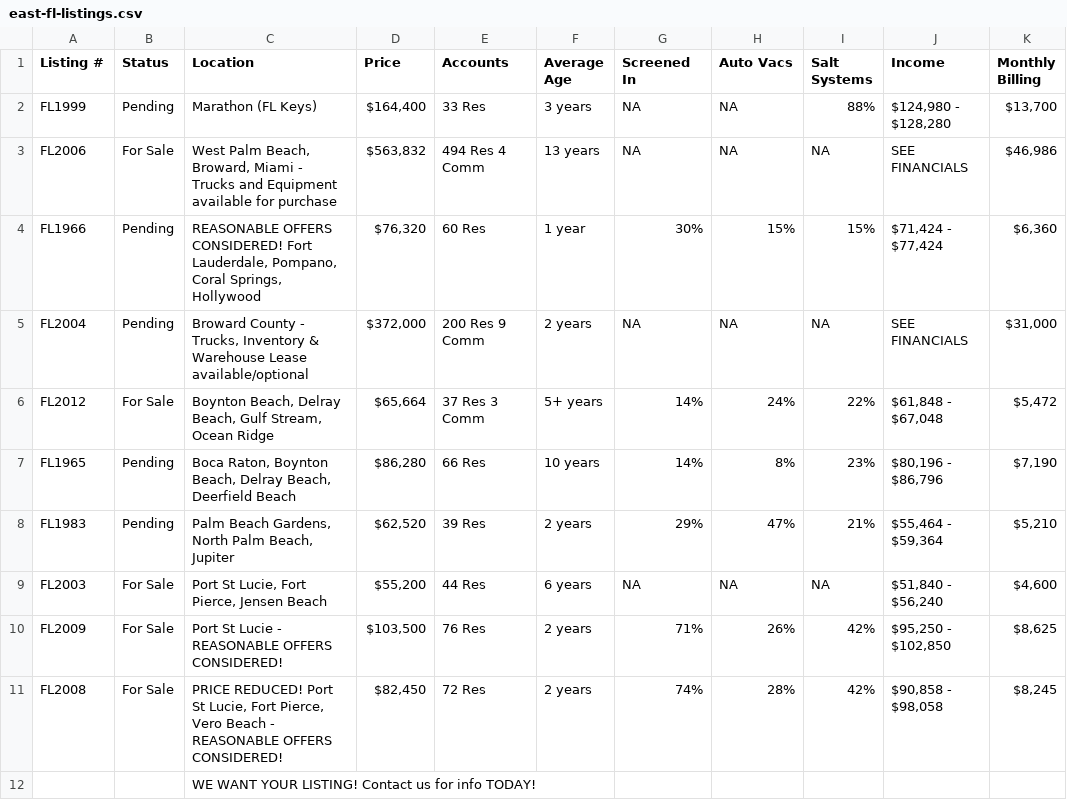
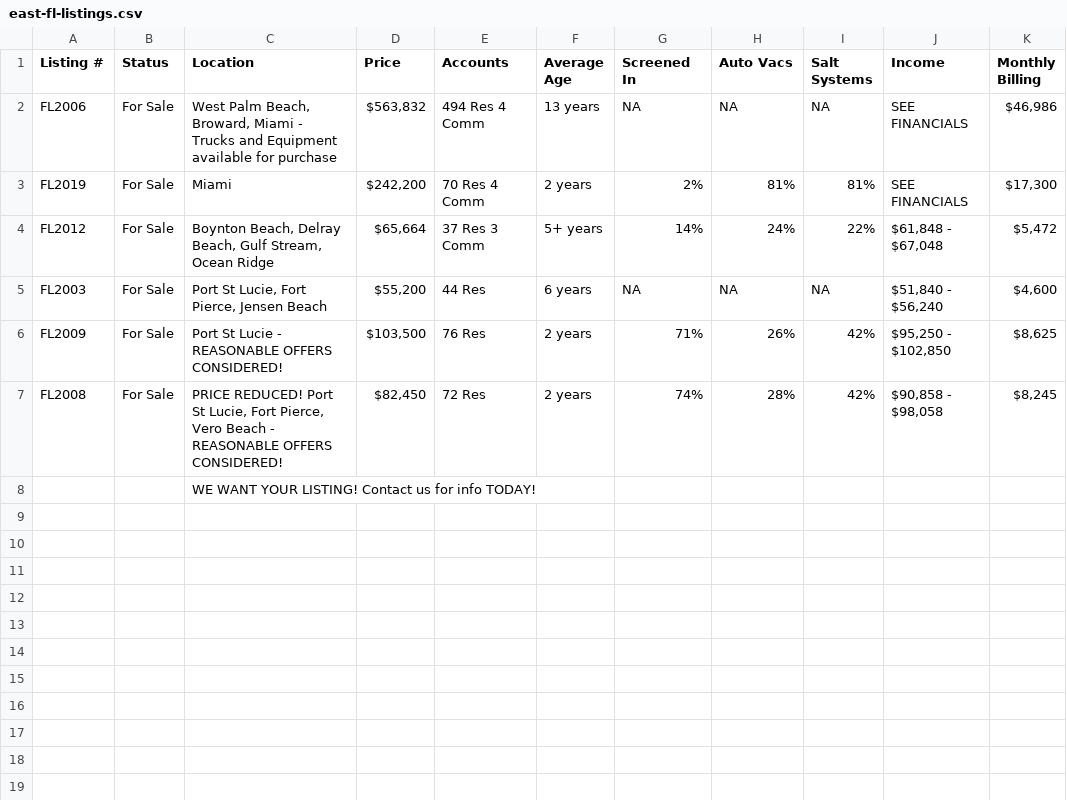
Before and after one commit to cyborgrob/pool-route-mirror, a CSV file: east-fl-listings.csv, drawn as a sheet; removed rows and columns are numbered as before the commit, all else as after; the diff names each change by its address in the sheet, - before the commit and + after, or states it on an @@ line.

```diff
--- a/east-fl-listings.csv
+++ b/east-fl-listings.csv
-row 2: FL1999 | Pending | Marathon (FL Keys) | $164,400 | 33 Res | 3 years | NA | NA | 88% | $124,980 - $128,280 | $13,700
-row 4: FL1966 | Pending | REASONABLE OFFERS CONSIDERED! Fort Lauderdale, Pompano, Coral Springs, Hollywood | $76,320 | 60 Res | 1 year | 30% | 15% | 15% | $71,424 - $77,424 | $6,360
-row 5: FL2004 | Pending | Broward County - Trucks, Inventory & Warehouse Lease available/optional | $372,000 | 200 Res 9 Comm | 2 years | NA | NA | NA | SEE FINANCIALS | $31,000
+row 3: FL2019 | For Sale | Miami | $242,200 | 70 Res 4 Comm | 2 years | 2% | 81% | 81% | SEE FINANCIALS | $17,300
-row 7: FL1965 | Pending | Boca Raton, Boynton Beach, Delray Beach, Deerfield Beach | $86,280 | 66 Res | 10 years | 14% | 8% | 23% | $80,196 - $86,796 | $7,190
-row 8: FL1983 | Pending | Palm Beach Gardens, North Palm Beach, Jupiter | $62,520 | 39 Res | 2 years | 29% | 47% | 21% | $55,464 - $59,364 | $5,210
```
